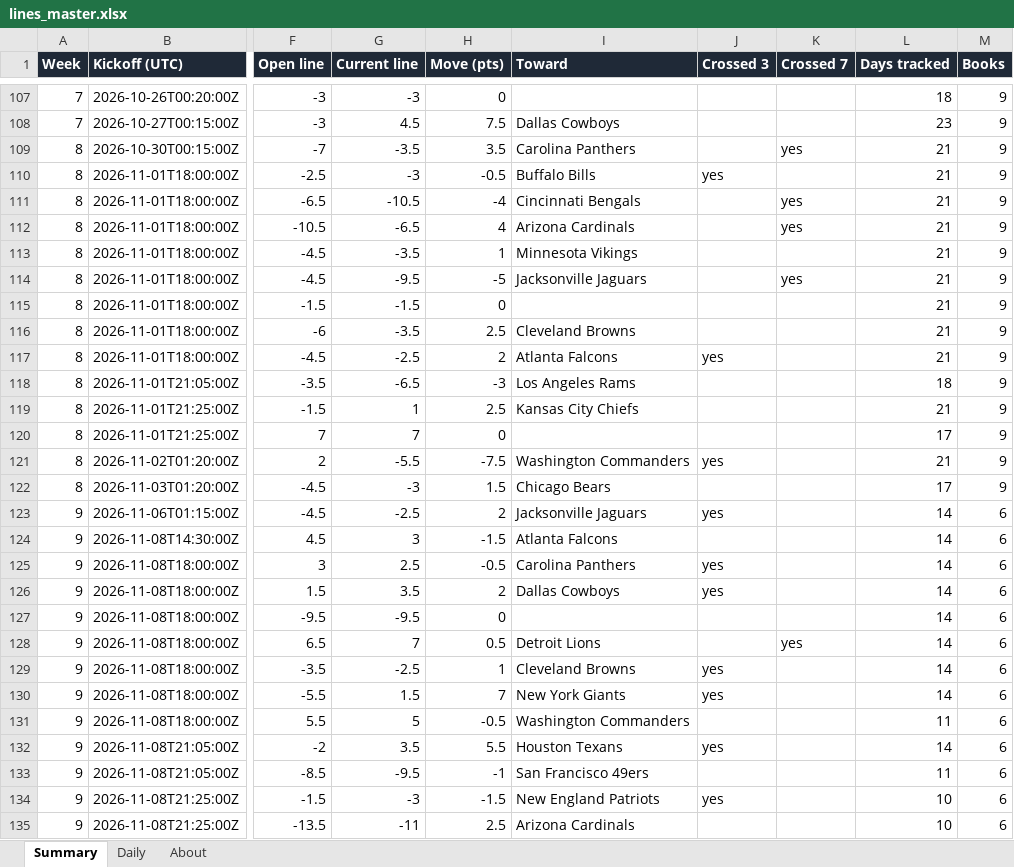
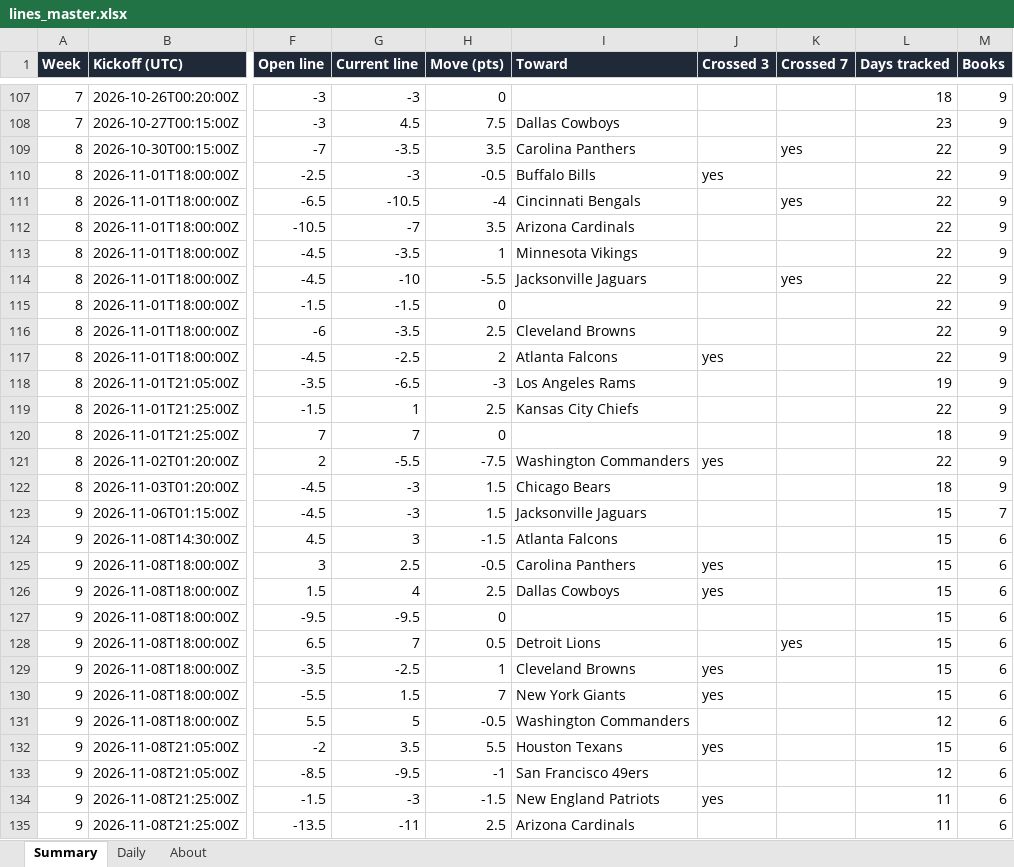
Before and after one commit to G4-Admin/nfl-line-tracker, an Excel workbook: data/lines_master.xlsx, sheet Summary, drawn as a sheet; only a part is shown, gaps mark what is left out; values as stored, in another font and other column widths than the file's, no borders; the diff covers the shown part only; the diff names each change by its address in the sheet, - before the commit and + after, or states it on an @@ line.

```diff
--- a/data/lines_master.xlsx (sheet Summary)
+++ b/data/lines_master.xlsx (sheet Summary)
-L109:L117 (Days tracked): 21
+L109:L117 (Days tracked): 22
-G112 (Current line): -6.5
+G112 (Current line): -7
-H112 (Move (pts)): 4
+H112 (Move (pts)): 3.5
-K112 (Crossed 7): yes
+K112 (Crossed 7): (empty)
-G114 (Current line): -9.5
+G114 (Current line): -10
-H114 (Move (pts)): -5
+H114 (Move (pts)): -5.5
-L118 (Days tracked): 18
+L118 (Days tracked): 19
-L119 (Days tracked): 21
+L119 (Days tracked): 22
-L120 (Days tracked): 17
+L120 (Days tracked): 18
-L121 (Days tracked): 21
+L121 (Days tracked): 22
-L122 (Days tracked): 17
+L122 (Days tracked): 18
-G123 (Current line): -2.5
+G123 (Current line): -3
-H123 (Move (pts)): 2
+H123 (Move (pts)): 1.5
-J123 (Crossed 3): yes
+J123 (Crossed 3): (empty)
-L123:L130 (Days tracked): 14
+L123:L130 (Days tracked): 15
-M123 (Books): 6
+M123 (Books): 7
-G126 (Current line): 3.5
+G126 (Current line): 4
-H126 (Move (pts)): 2
+H126 (Move (pts)): 2.5
-L131 (Days tracked): 11
+L131 (Days tracked): 12
-L132 (Days tracked): 14
+L132 (Days tracked): 15
-L133 (Days tracked): 11
+L133 (Days tracked): 12
-L134:L135 (Days tracked): 10
+L134:L135 (Days tracked): 11
```
Also changed, not shown: 2 edited cells elsewhere in this sheet, sheet Daily, sheet About, 5 other files.
